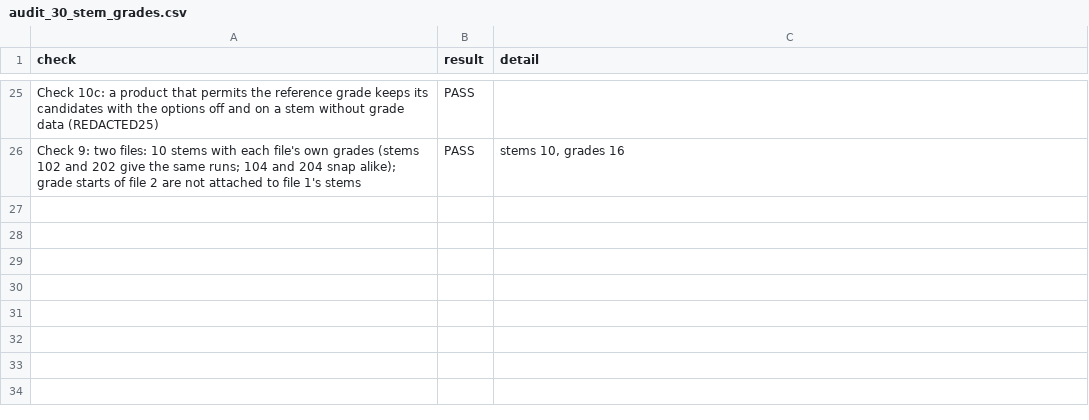
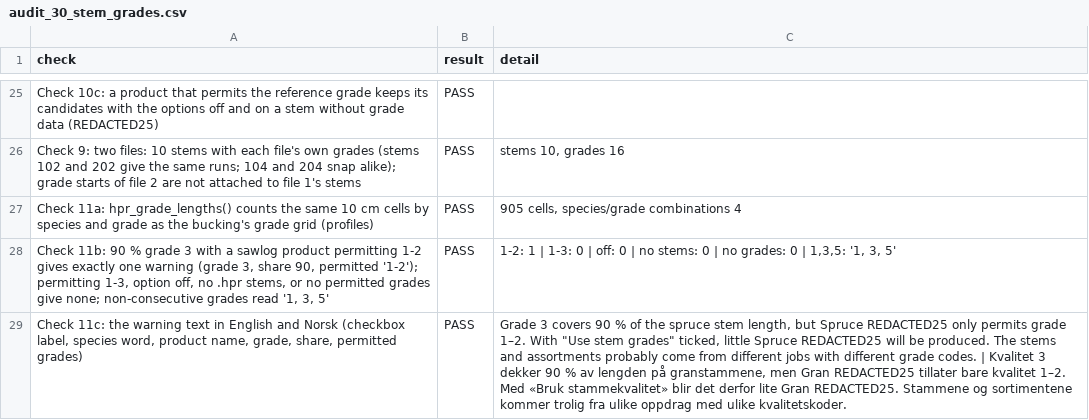
Before and after one commit to SmartForest-no/optBuck, a CSV file: outputs/stem_grades/audit_30_stem_grades.csv, drawn as a sheet; only a part is shown, gaps mark what is left out; the diff names each change by its address in the sheet, - before the commit and + after, or states it on an @@ line.

Commit message:
R4: grade mismatch warning

```diff
--- a/outputs/stem_grades/audit_30_stem_grades.csv
+++ b/outputs/stem_grades/audit_30_stem_grades.csv
+row 27: Check 11a: hpr_grade_lengths() counts the same 10 cm cells by species and grade as the bucking's grade grid (profiles) | PASS | 905 cells, species/grade combinations 4
+row 28: Check 11b: 90 % grade 3 with a sawlog product permitting 1-2 gives exactly one warning (grade 3, share 90, permitted '1-2'); permitting 1-3, option off, no .hpr stems, or no permitted grades give none; non-consecutive grades read '1, 3, 5' | PASS | 1-2: 1 | 1-3: 0 | off: 0 | no stems: 0 | no grades: 0 | 1,3,5: '1, 3, 5'
+row 29: Check 11c: the warning text in English and Norsk (checkbox label, species word, product name, grade, share, permitted grades) | PASS | Grade 3 covers 90 % of the spruce stem length, but Spruce REDACTED25 only permits grade 1–2. With "Use stem grades" ticked, little Spruce REDACTED25 will be produced. The stems and assortments probably come from different jobs with different grade codes. | Kvalitet 3 dekker 90 % av lengden på granstammene, men Gran REDACTED25 tillater bare kvalitet 1–2. Med «Bruk stammekvalitet» blir det derfor lite Gran REDACTED25. Stammene og sortimentene kommer trolig fra ulike oppdrag med ulike kvalitetskoder.
```
Also changed, not shown: inputs/i18n/translations.csv, outputs/i18n/audit_28_translations.csv, 10 other files.
